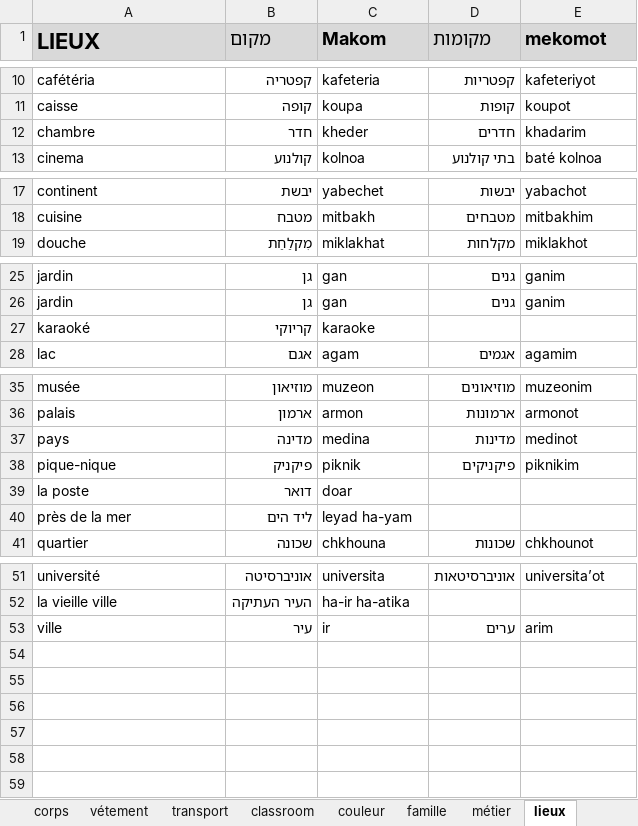
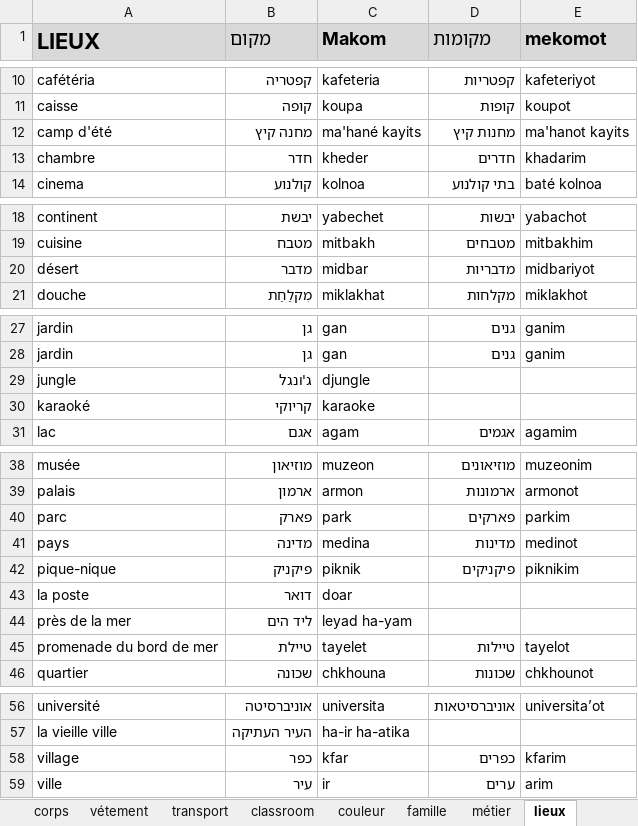
Before and after one commit to MUXOIK/mizoulpan-quiz, an Excel workbook: vocabulaire.xlsx, sheet lieux, drawn as a sheet; only a part is shown, gaps mark what is left out; values as stored, in another font and other column widths than the file's, no borders; the diff names each change by its address in the sheet, - before the commit and + after, or states it on an @@ line.

```diff
--- a/vocabulaire.xlsx (sheet lieux)
+++ b/vocabulaire.xlsx (sheet lieux)
+row 12: camp d'été | מחנה קיץ | ma'hané kayits | מחנות קיץ | ma'hanot kayits
+row 20: désert | מדבר | midbar | מדבריות | midbariyot
+row 29: jungle | ג'ונגל | djungle
+row 40: parc | פארק | park | פארקים | parkim
+row 45: promenade du bord de mer | טיילת | tayelet | טיילות | tayelot
+row 58: village | כפר | kfar | כפרים | kfarim
```
Also changed, not shown: sheet vocabulaire, sheet interrogation, sheet passé, sheet chiffres, sheet verbes, sheet classroom, 5 more sheets, other sheet tabs, leçon.xlsx, 3 other files.
